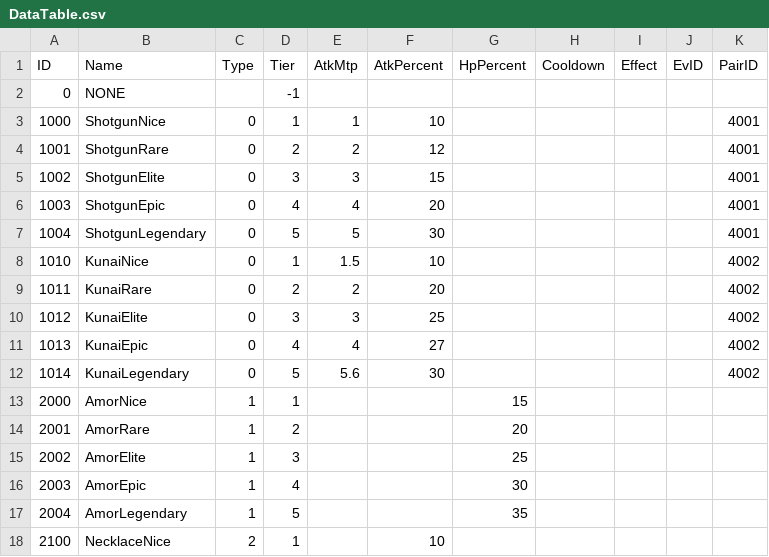
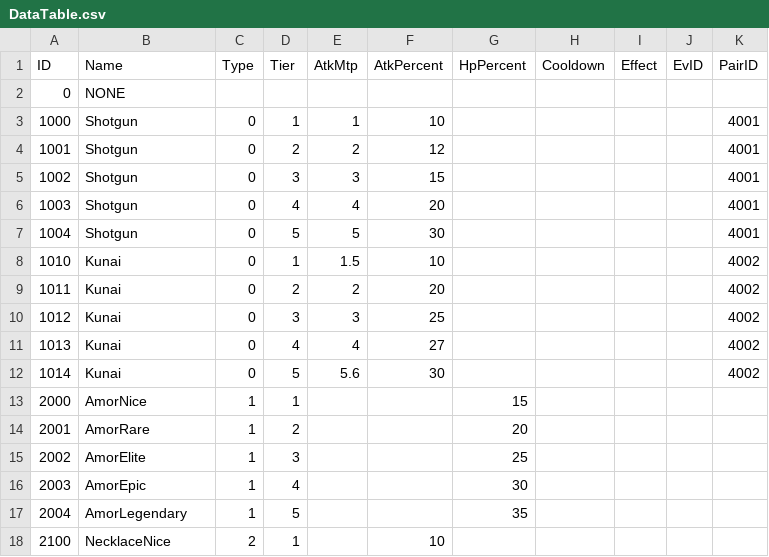
Before and after one commit to wlsrurdmlwjdrnf-wq/OZ_team5, a CSV file: Assets/05_Resource/Resources/Data/DataTable.csv, drawn as a sheet; only a part is shown.

```diff
--- a/Assets/05_Resource/Resources/Data/DataTable.csv
+++ b/Assets/05_Resource/Resources/Data/DataTable.csv
@@ -1,13 +1,13 @@
 ID,Name,Type,Tier,AtkMtp,AtkPercent,HpPercent,Cooldown,Effect,EvID,PairID
-0,NONE,,-1,,,,,,,
-1000,ShotgunNice,0,1,1,10,,,,,4001
-1001,ShotgunRare,0,2,2,12,,,,,4001
-1002,ShotgunElite,0,3,3,15,,,,,4001
-1003,ShotgunEpic,0,4,4,20,,,,,4001
-1004,ShotgunLegendary,0,5,5,30,,,,,4001
-1010,KunaiNice,0,1,1.5,10,,,,,4002
-1011,KunaiRare,0,2,2,20,,,,,4002
-1012,KunaiElite,0,3,3,25,,,,,4002
-1013,KunaiEpic,0,4,4,27,,,,,4002
-1014,KunaiLegendary,0,5,5.6,30,,,,,4002
+0,NONE,,,,,,,,,
+1000,Shotgun,0,1,1,10,,,,,4001
+1001,Shotgun,0,2,2,12,,,,,4001
+1002,Shotgun,0,3,3,15,,,,,4001
+1003,Shotgun,0,4,4,20,,,,,4001
+1004,Shotgun,0,5,5,30,,,,,4001
+1010,Kunai,0,1,1.5,10,,,,,4002
+1011,Kunai,0,2,2,20,,,,,4002
+1012,Kunai,0,3,3,25,,,,,4002
+1013,Kunai,0,4,4,27,,,,,4002
+1014,Kunai,0,5,5.6,30,,,,,4002
 2000,AmorNice,1,1,,,15,,,,
```
Also changed, not shown: 3 other files.
